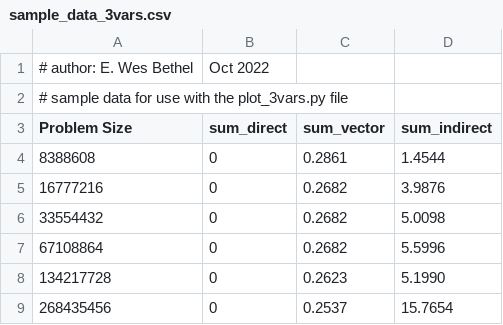
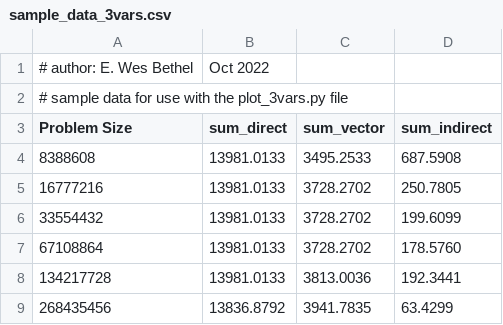
Before and after one commit to LamTran2530/CSC656Project2, a CSV file: sum_harness_instructional/sample_data_3vars.csv, drawn as a sheet.

```diff
--- a/sum_harness_instructional/sample_data_3vars.csv
+++ b/sum_harness_instructional/sample_data_3vars.csv
@@ -3,7 +3,7 @@
 Problem Size,sum_direct,sum_vector,sum_indirect
-8388608,0,0.2861,1.4544
-16777216,0,0.2682,3.9876
-33554432,0,0.2682,5.0098
-67108864,0,0.2682,5.5996
-134217728,0,0.2623,5.1990
-268435456,0,0.2537,15.7654
+8388608,13981.0133,3495.2533,687.5908
+16777216,13981.0133,3728.2702,250.7805
+33554432,13981.0133,3728.2702,199.6099
+67108864,13981.0133,3728.2702,178.5760
+134217728,13981.0133,3813.0036,192.3441
+268435456,13836.8792,3941.7835,63.4299
```
Also changed, not shown: 4 other files.
